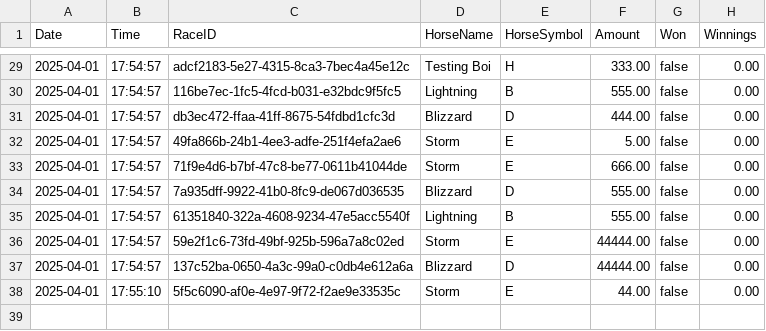
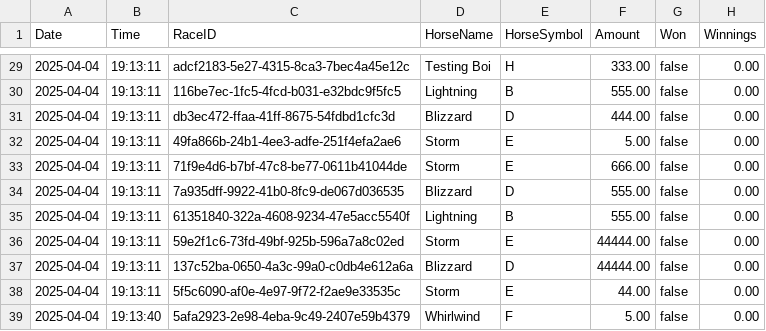
Before and after one commit to Bernard-LTW/HorseRaceSimulator, a CSV file: part2/src/data/bets/bets.csv, drawn as a sheet; only a part is shown, gaps mark what is left out; the diff covers the shown part only.

```diff
--- a/part2/src/data/bets/bets.csv
+++ b/part2/src/data/bets/bets.csv
@@ -29,10 +29,11 @@ Date,Time,RaceID,HorseName,HorseSymbol,Amount,Won,Winnings
-2025-04-01,17:54:57,adcf2183-5e27-4315-8ca3-7bec4a45e12c,Testing Boi,H,333.00,false,0.00
-2025-04-01,17:54:57,116be7ec-1fc5-4fcd-b031-e32bdc9f5fc5,Lightning,B,555.00,false,0.00
-2025-04-01,17:54:57,db3ec472-ffaa-41ff-8675-54fdbd1cfc3d,Blizzard,D,444.00,false,0.00
-2025-04-01,17:54:57,49fa866b-24b1-4ee3-adfe-251f4efa2ae6,Storm,E,5.00,false,0.00
-2025-04-01,17:54:57,71f9e4d6-b7bf-47c8-be77-0611b41044de,Storm,E,666.00,false,0.00
-2025-04-01,17:54:57,7a935dff-9922-41b0-8fc9-de067d036535,Blizzard,D,555.00,false,0.00
-2025-04-01,17:54:57,61351840-322a-4608-9234-47e5acc5540f,Lightning,B,555.00,false,0.00
-2025-04-01,17:54:57,59e2f1c6-73fd-49bf-925b-596a7a8c02ed,Storm,E,44444.00,false,0.00
-2025-04-01,17:54:57,137c52ba-0650-4a3c-99a0-c0db4e612a6a,Blizzard,D,44444.00,false,0.00
-2025-04-01,17:55:10,5f5c6090-af0e-4e97-9f72-f2ae9e33535c,Storm,E,44.00,false,0.00
+2025-04-04,19:13:11,adcf2183-5e27-4315-8ca3-7bec4a45e12c,Testing Boi,H,333.00,false,0.00
+2025-04-04,19:13:11,116be7ec-1fc5-4fcd-b031-e32bdc9f5fc5,Lightning,B,555.00,false,0.00
+2025-04-04,19:13:11,db3ec472-ffaa-41ff-8675-54fdbd1cfc3d,Blizzard,D,444.00,false,0.00
+2025-04-04,19:13:11,49fa866b-24b1-4ee3-adfe-251f4efa2ae6,Storm,E,5.00,false,0.00
+2025-04-04,19:13:11,71f9e4d6-b7bf-47c8-be77-0611b41044de,Storm,E,666.00,false,0.00
+2025-04-04,19:13:11,7a935dff-9922-41b0-8fc9-de067d036535,Blizzard,D,555.00,false,0.00
+2025-04-04,19:13:11,61351840-322a-4608-9234-47e5acc5540f,Lightning,B,555.00,false,0.00
+2025-04-04,19:13:11,59e2f1c6-73fd-49bf-925b-596a7a8c02ed,Storm,E,44444.00,false,0.00
+2025-04-04,19:13:11,137c52ba-0650-4a3c-99a0-c0db4e612a6a,Blizzard,D,44444.00,false,0.00
+2025-04-04,19:13:11,5f5c6090-af0e-4e97-9f72-f2ae9e33535c,Storm,E,44.00,false,0.00
+2025-04-04,19:13:40,5afa2923-2e98-4eba-9c49-2407e59b4379,Whirlwind,F,5.00,false,0.00
```
Also changed, not shown: 54 edited cells elsewhere in this file, part2/src/data/bets/transaction.csv, part2/src/data/horses/horses.csv, 13 other files.
